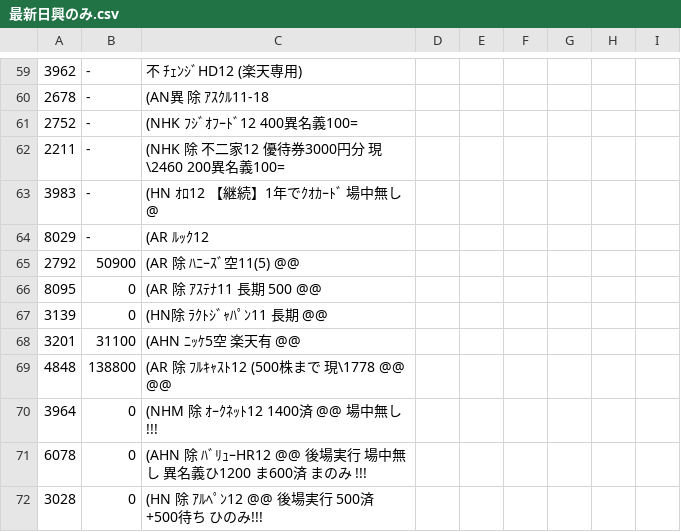
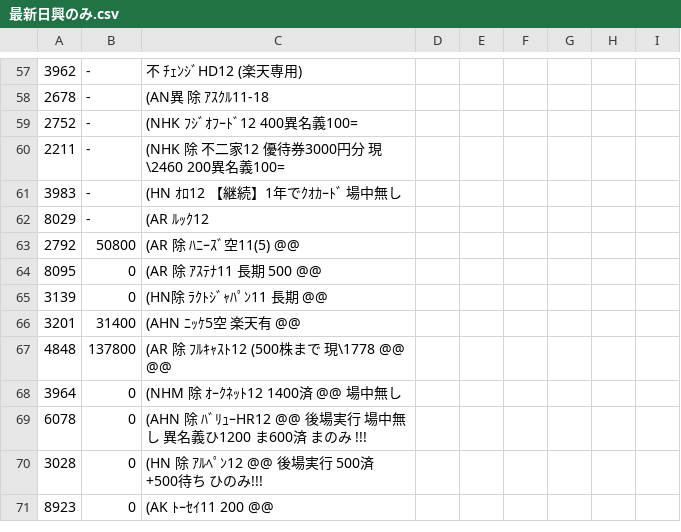
Before and after one commit to kitamotoie/easghgkdsrgvfdgdrftavshstvgsdfsdrweraesfsdvcvewsgsdgsvbrtsgr, a CSV file: 最新日興のみ.csv, drawn as a sheet; only a part is shown, gaps mark what is left out; the shorter side is filled out with more unchanged rows; the diff covers the shown part only.

```diff
--- a/最新日興のみ.csv
+++ b/最新日興のみ.csv
@@ -62,10 +60,10 @@
 2211, -,(NHK 除 不二家12 優待券3000円分 現\2460    200異名義100=
-3983, -,(HN ｵﾛ12 【継続】1年でｸｵｶｰﾄﾞ　　場中無し　@
+3983, -,(HN ｵﾛ12 【継続】1年でｸｵｶｰﾄﾞ　　場中無し
 8029, -,(AR ﾙｯｸ12
-2792,50900,(AR 除 ﾊﾆｰｽﾞ空11(5)  @@
+2792,50800,(AR 除 ﾊﾆｰｽﾞ空11(5)  @@
 8095,0,(AR 除 ｱｽﾃﾅ11  長期 500 @@
 3139,0,(HN除 ﾗｸﾄｼﾞｬﾊﾟﾝ11 長期  @@
-3201,31100,(AHN ﾆｯｹ5空 楽天有　@@
-4848,138800,(AR 除 ﾌﾙｷｬｽﾄ12 (500株まで 現\1778 @@  @@
-3964,0,(NHM 除 ｵｰｸﾈｯﾄ12  1400済 @@ 場中無し　!!!
+3201,31400,(AHN ﾆｯｹ5空 楽天有　@@
+4848,137800,(AR 除 ﾌﾙｷｬｽﾄ12 (500株まで 現\1778 @@  @@
+3964,0,(NHM 除 ｵｰｸﾈｯﾄ12  1400済 @@ 場中無し
 6078,0,(AHN 除 ﾊﾞﾘｭｰHR12 @@ 後場実行 場中無し　異名義ひ1200 ま600済  まのみ !!!
```
Also changed, not shown: 1 removed row, 1 moved row and 10 edited cells elsewhere in this file.
